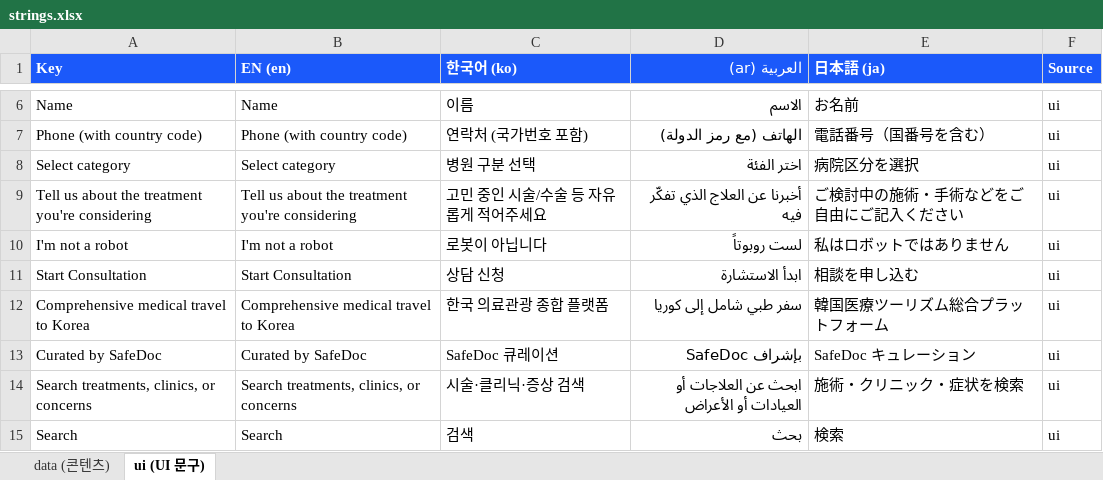
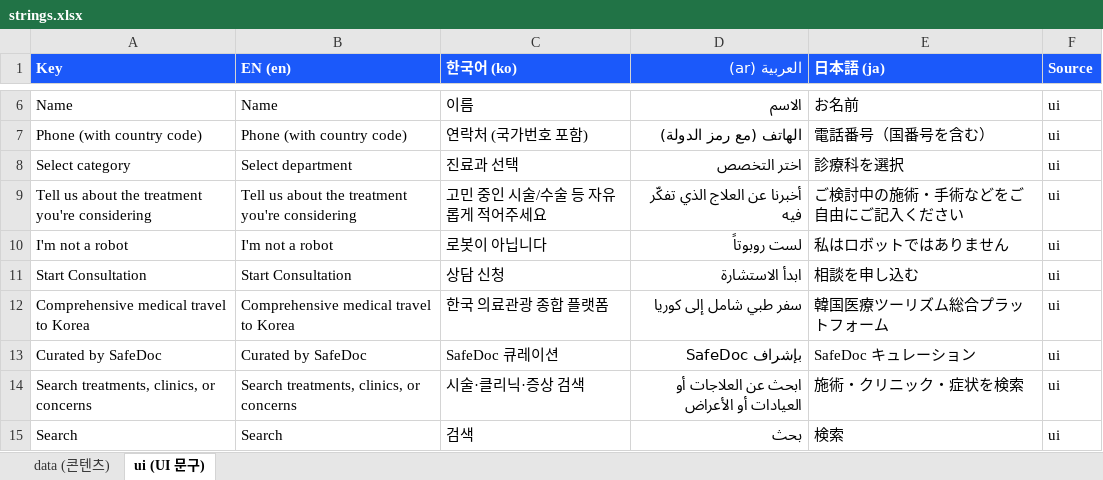
Before and after one commit to KennethKarl/korea-care, an Excel workbook: docs/i18n/strings.xlsx, sheet ui (UI 문구), drawn as a sheet; only a part is shown, gaps mark what is left out; values as stored, in another font and other column widths than the file's, no borders; the diff names each change by its address in the sheet, - before the commit and + after, or states it on an @@ line.

```diff
--- a/docs/i18n/strings.xlsx (sheet ui (UI 문구))
+++ b/docs/i18n/strings.xlsx (sheet ui (UI 문구))
-B8 (EN (en)): Select category
+B8 (EN (en)): Select department
-C8 (한국어 (ko)): 병원 구분 선택
+C8 (한국어 (ko)): 진료과 선택
-D8 (العربية (ar)): اختر الفئة
+D8 (العربية (ar)): اختر التخصص
-E8 (日本語 (ja)): 病院区分を選択
+E8 (日本語 (ja)): 診療科を選択
```
Also changed, not shown: 4 other files.
